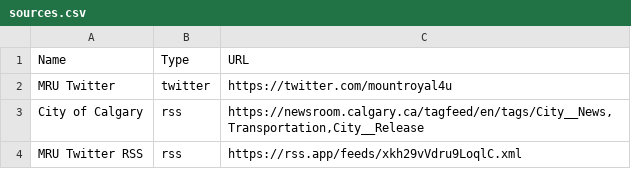
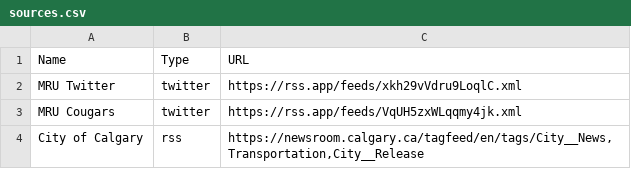
Before and after one commit to mstpn/Discord-Bot, a CSV file: sources.csv, drawn as a sheet.

Commit message:
source/story done

```diff
--- a/sources.csv
+++ b/sources.csv
@@ -1,4 +1,4 @@
 Name,Type,URL
-MRU Twitter,twitter,https://twitter.com/mountroyal4u
+MRU Twitter,twitter,https://rss.app/feeds/xkh29vVdru9LoqlC.xml
+MRU Cougars,twitter,https://rss.app/feeds/VqUH5zxWLqqmy4jk.xml
 City of Calgary,rss,"https://newsroom.calgary.ca/tagfeed/en/tags/City__News,Transportation,City__Release"
-MRU Twitter RSS, rss, "https://rss.app/feeds/xkh29vVdru9LoqlC.xml"
```
Also changed, not shown: 3 other files.
